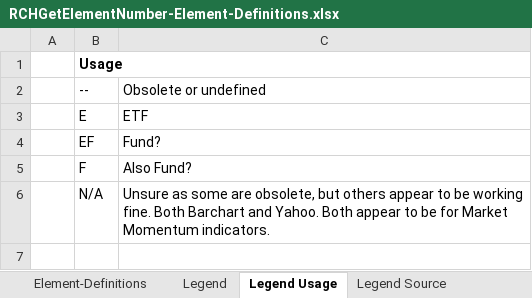
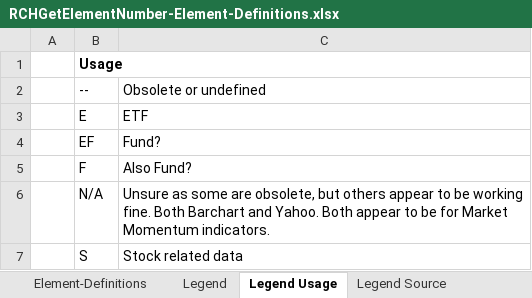
Before and after one commit to ClimberMel/SMF_Add-in, an Excel workbook: docs/samples/RCHGetElementNumber-Element-Definitions.xlsx, sheet Legend Usage, drawn as a sheet; values as stored, in another font and other column widths than the file's, no borders; the diff names each change by its address in the sheet, - before the commit and + after, or states it on an @@ line.

```diff
--- a/docs/samples/RCHGetElementNumber-Element-Definitions.xlsx (sheet Legend Usage)
+++ b/docs/samples/RCHGetElementNumber-Element-Definitions.xlsx (sheet Legend Usage)
+row 7:  | S | Stock related data
```
Also changed, not shown: sheet Element-Definitions, sheet Legend.
